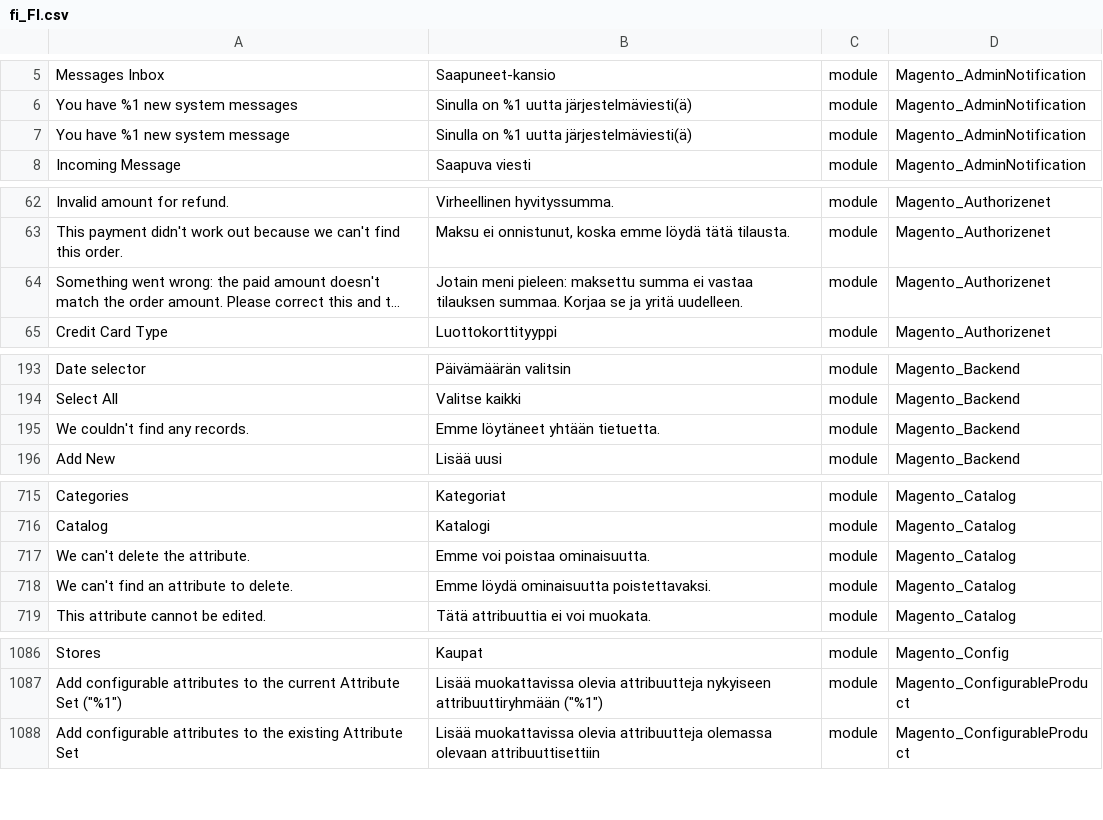
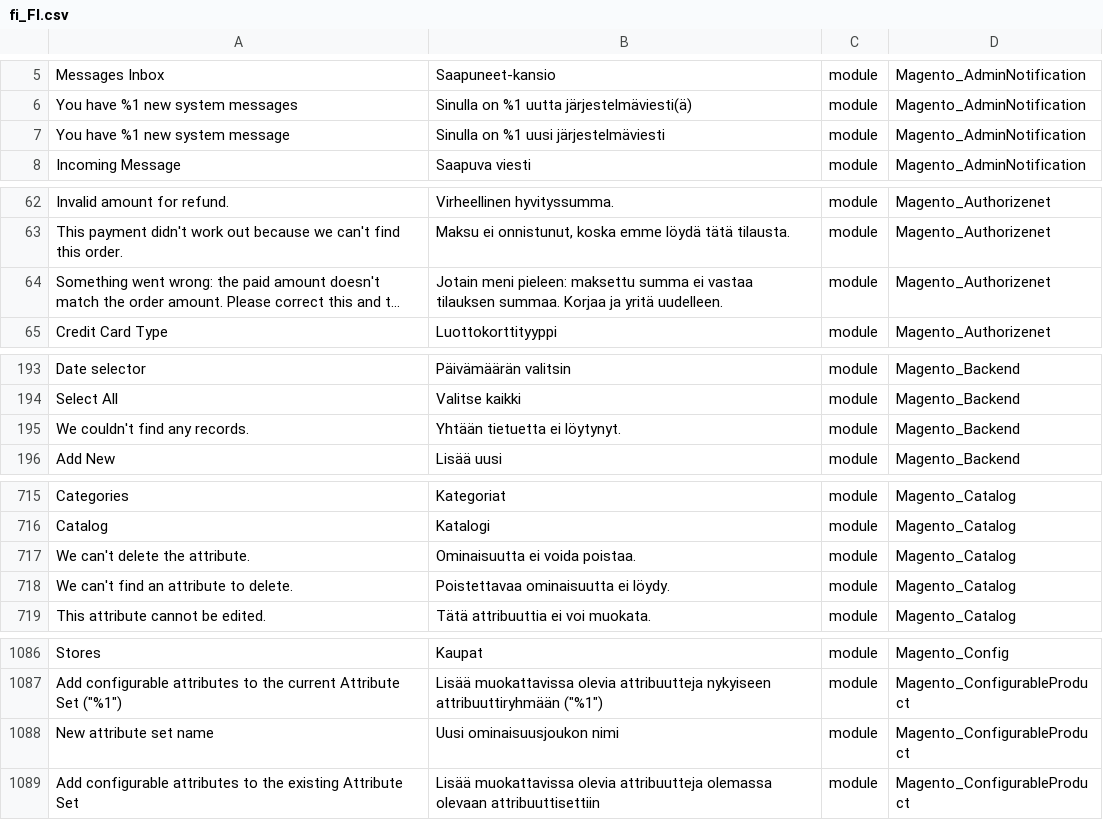
Before and after one commit to Magento2Translations/language_fi_fi, a CSV file: fi_FI.csv, drawn as a sheet; only a part is shown, gaps mark what is left out; long unchanged cells end in …; the diff covers the shown part only; the diff names each change by its address in the sheet, - before the commit and + after, or states it on an @@ line.

```diff
--- a/fi_FI.csv
+++ b/fi_FI.csv
-B7: Sinulla on %1 uutta järjestelmäviesti(ä)
+B7: Sinulla on %1 uusi järjestelmäviesti
-B64: …summaa. Korjaa se ja yritä…
+B64: …summaa. Korjaa ja yritä…
-B195: Emme löytäneet yhtään tietuetta.
+B195: Yhtään tietuetta ei löytynyt.
-B717: Emme voi poistaa ominaisuutta.
+B717: Ominaisuutta ei voida poistaa.
-B718: Emme löydä ominaisuutta poistettavaksi.
+B718: Poistettavaa ominaisuutta ei löydy.
+row 1088: New attribute set name | Uusi ominaisuusjoukon nimi | module | Magento_ConfigurableProduct
```
Also changed, not shown: 11 edited cells elsewhere in this file, 1 other file.
